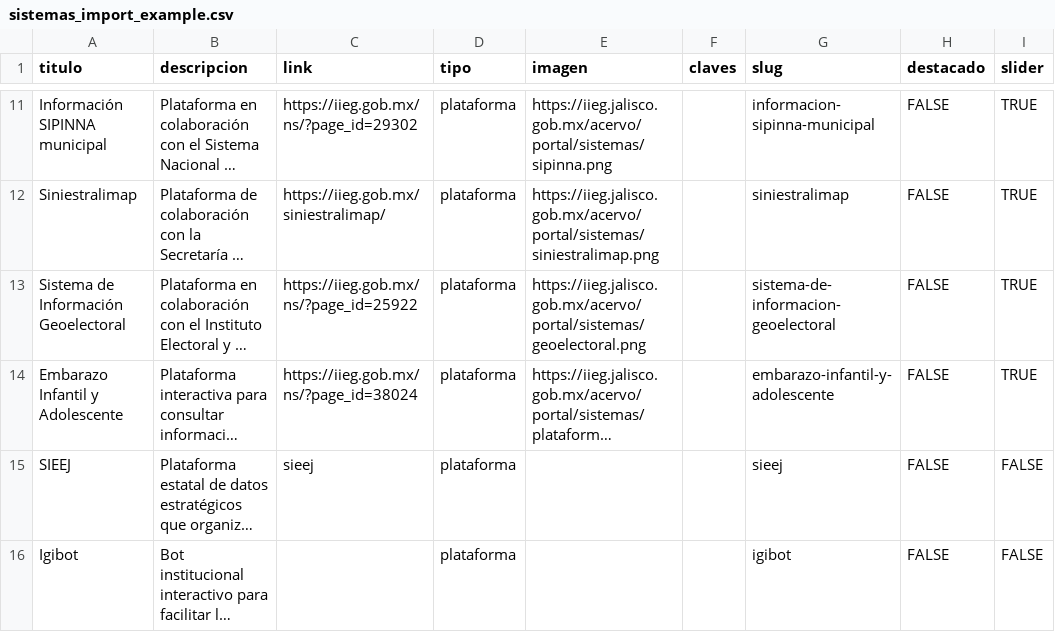
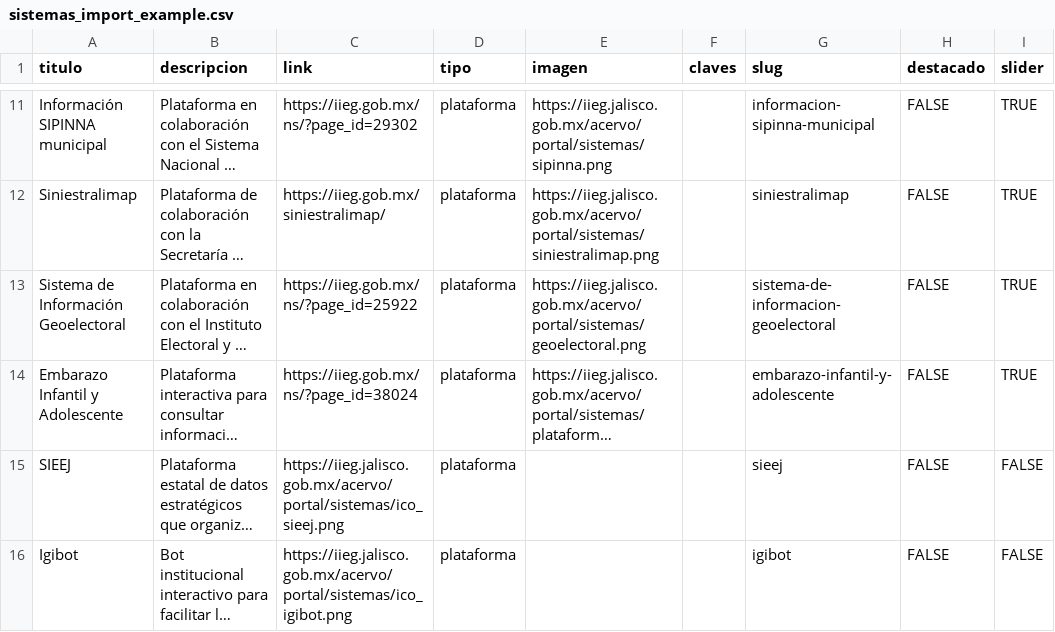
Before and after one commit to iieg-oficial/sitio2026, a CSV file: api/scripts/examples/sistemas_import_example.csv, drawn as a sheet; only a part is shown, gaps mark what is left out; long unchanged cells end in …; the diff names each change by its address in the sheet, - before the commit and + after, or states it on an @@ line.

Commit message:
fix: correccion sistemas

```diff
--- a/api/scripts/examples/sistemas_import_example.csv
+++ b/api/scripts/examples/sistemas_import_example.csv
-C15 (link): sieej
+C15 (link): https://iieg.jalisco.gob.mx/acervo/portal/sistemas/ico_sieej.png
-C16 (link): (empty)
+C16 (link): https://iieg.jalisco.gob.mx/acervo/portal/sistemas/ico_igibot.png
```
Also changed, not shown: api/scripts/examples/cursos_import_example.csv.
